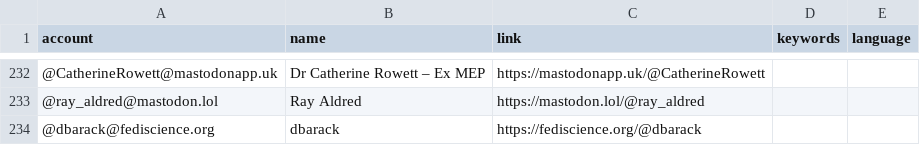
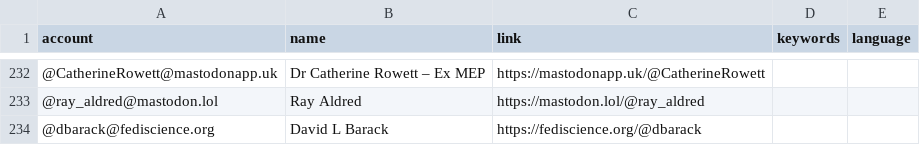
Before and after one commit to florisre/mastodon-iranian-studies, a CSV file: resources/users.csv, drawn as a sheet; only a part is shown, gaps mark what is left out.

Commit message:
Update users.csv

```diff
--- a/resources/users.csv
+++ b/resources/users.csv
@@ -233,2 +233,2 @@ account,name,link,keywords,language
 @ray_aldred@mastodon.lol,Ray Aldred,https://mastodon.lol/@ray_aldred
-@dbarack@fediscience.org,dbarack,https://fediscience.org/@dbarack
+@dbarack@fediscience.org,David L Barack,https://fediscience.org/@dbarack
```
